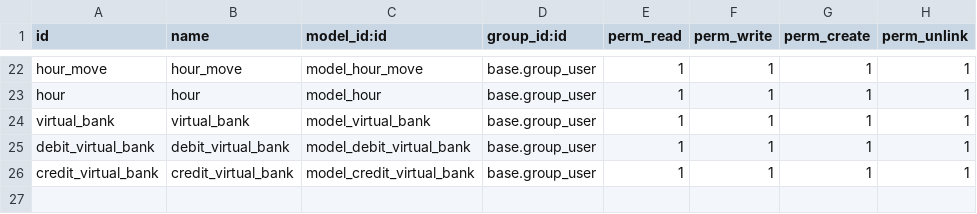
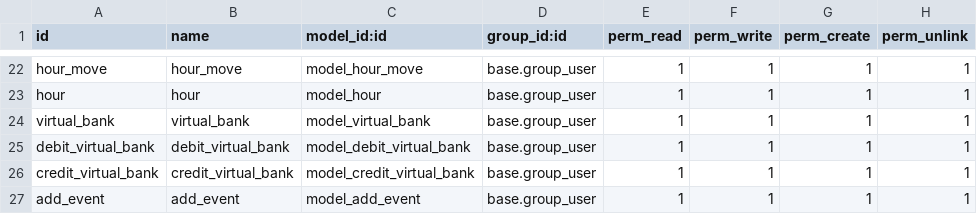
Before and after one commit to mikunatic/odoo-, a CSV file: punch_clock/security/ir.model.access.csv, drawn as a sheet; only a part is shown, gaps mark what is left out; the diff names each change by its address in the sheet, - before the commit and + after, or states it on an @@ line.

```diff
--- a/punch_clock/security/ir.model.access.csv
+++ b/punch_clock/security/ir.model.access.csv
+row 27: add_event | add_event | model_add_event | base.group_user | 1 | 1 | 1 | 1
```
Also changed, not shown: 13 other files.
